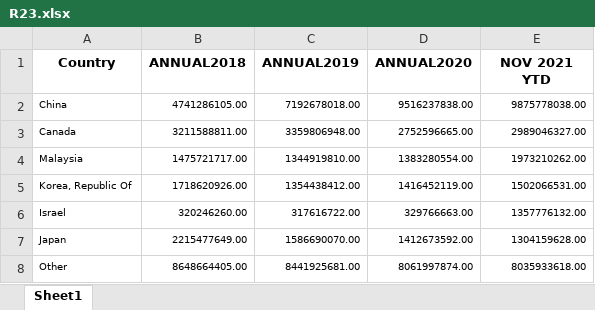
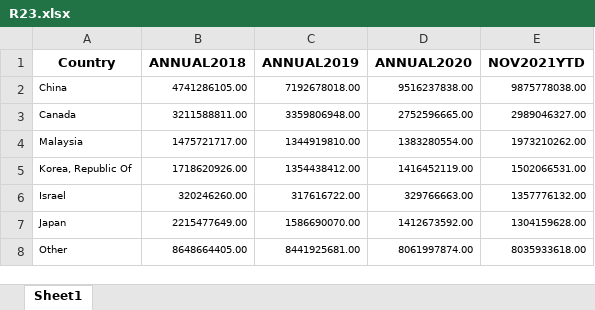
Before and after one commit to SamHenkels47/sam3, an Excel workbook: R23.xlsx, sheet Sheet1, drawn as a sheet; values as stored, in another font and other column widths than the file's, no borders; the diff names each change by its address in the sheet, - before the commit and + after, or states it on an @@ line.

Commit message:
Update R23.xlsx

```diff
--- a/R23.xlsx (sheet Sheet1)
+++ b/R23.xlsx (sheet Sheet1)
-E1: NOV 2021 YTD
+E1: NOV2021YTD
```
